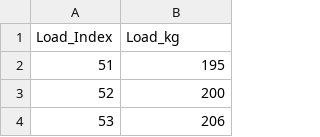
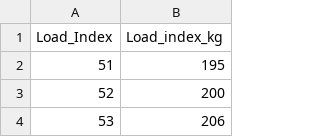
Before and after one commit to AlviJohn/SimulationPrediction, a CSV file: Load_Index_mapping.csv, drawn as a sheet; only a part is shown.

Commit message:
Add files via upload

```diff
--- a/Load_Index_mapping.csv
+++ b/Load_Index_mapping.csv
@@ -1,2 +1,2 @@
-Load_Index,Load_kg
+Load_Index,Load_index_kg
 51,195
```
